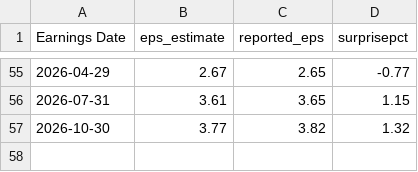
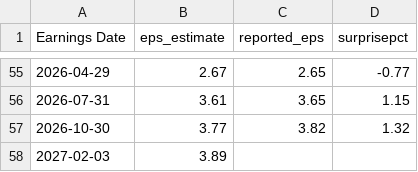
Before and after one commit to fairytrad888/ifi-lab, a CSV file: data/earnings/ABBV.csv, drawn as a sheet; only a part is shown, gaps mark what is left out.

```diff
--- a/data/earnings/ABBV.csv
+++ b/data/earnings/ABBV.csv
@@ -57 +57,2 @@ Earnings Date,eps_estimate,reported_eps,surprisepct
 2026-10-30,3.77,3.82,1.32
+2027-02-03,3.89,,
```
Also changed, not shown: data/earnings/AMZN.csv, data/earnings/BAC.csv, 9 other files.
